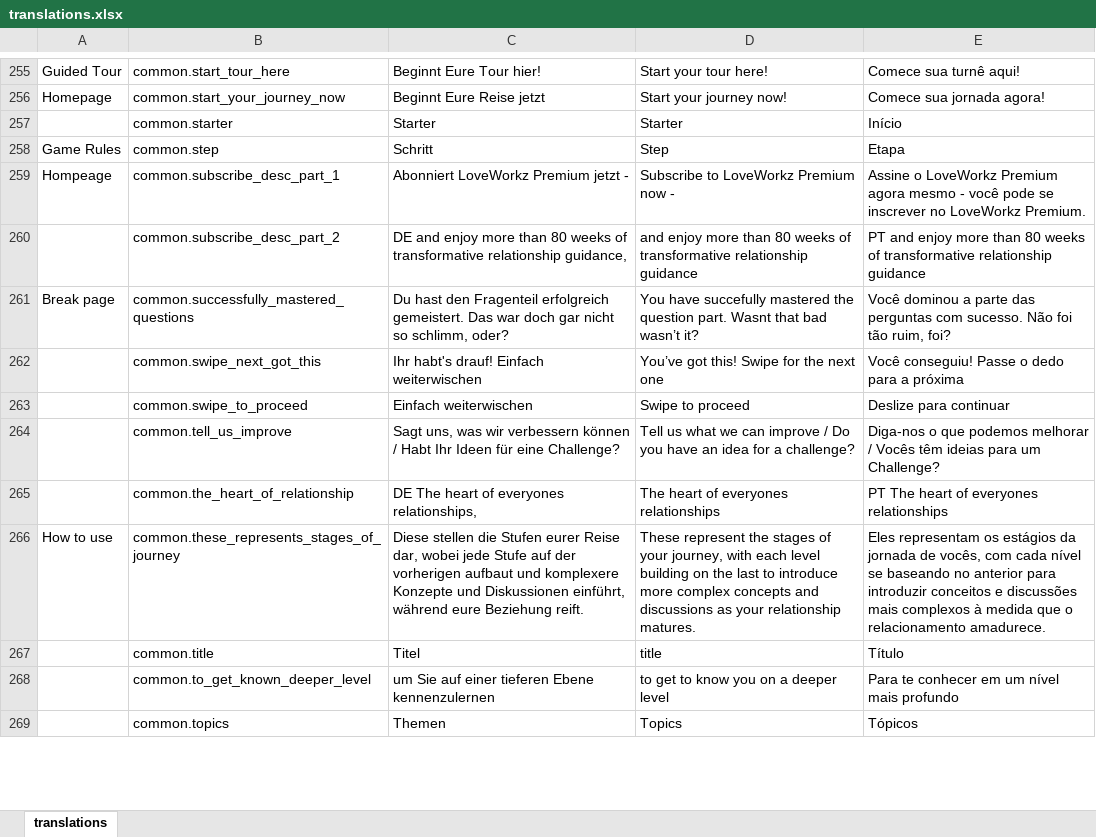
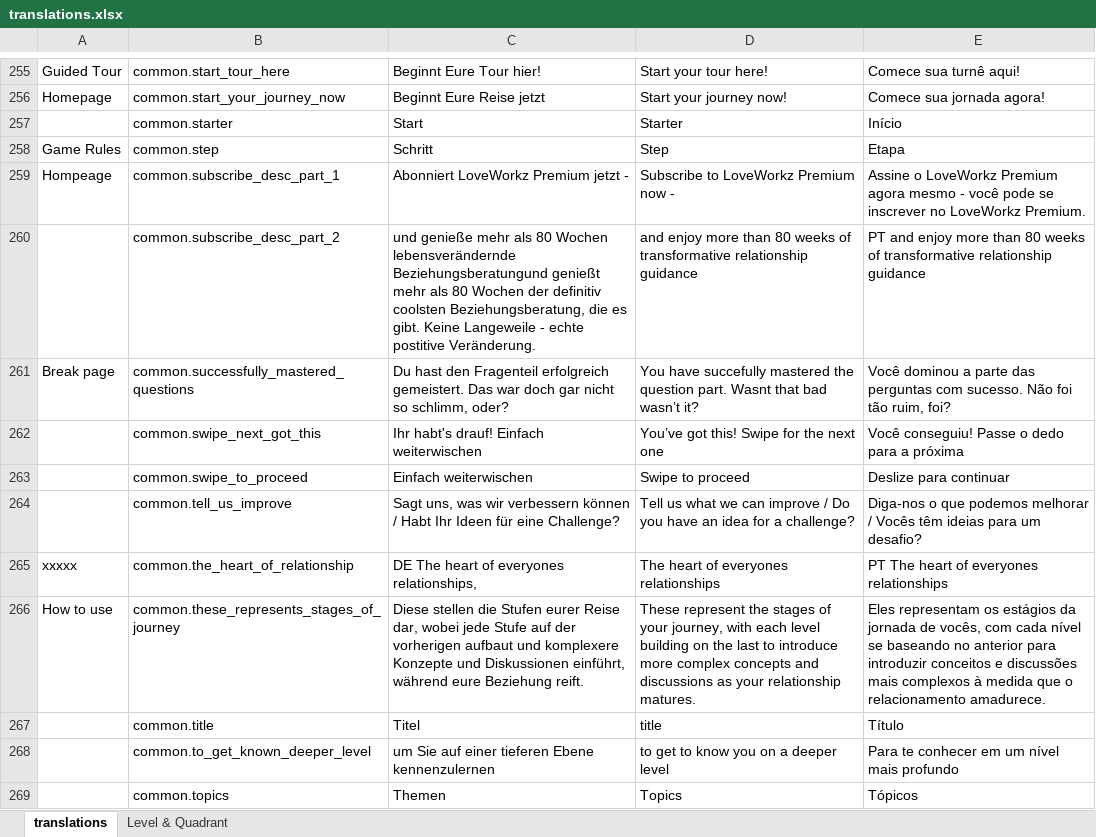
Before and after one commit to LoveWorkz/App, an Excel workbook: src/shared/consts/translations.xlsx, sheet translations, drawn as a sheet; only a part is shown, gaps mark what is left out; values as stored, in another font and other column widths than the file's, no cell formats; charts and pictures not drawn; the diff covers the shown part only; the diff names each change by its address in the sheet, - before the commit and + after, or states it on an @@ line.

```diff
--- a/src/shared/consts/translations.xlsx (sheet translations)
+++ b/src/shared/consts/translations.xlsx (sheet translations)
+sheet tab: Level & Quadrant
-C257: Starter
+C257: Start
-C260: DE and enjoy more than 80 weeks of transformative relationship guidance,
+C260: und genieße mehr als 80 Wochen lebensverändernde Beziehungsberatungund genießt mehr als 80 Wochen der definitiv coolsten Beziehungsberatung, die es gibt. Keine Langeweile - echte postitive Veränderung.
-E264: …para um Challenge?
+E264: …para um desafio?
-A265: (empty)
+A265: xxxxx
```
Also changed, not shown: 53 edited cells elsewhere in this sheet, cell formats, charts or pictures, 9 other files.
